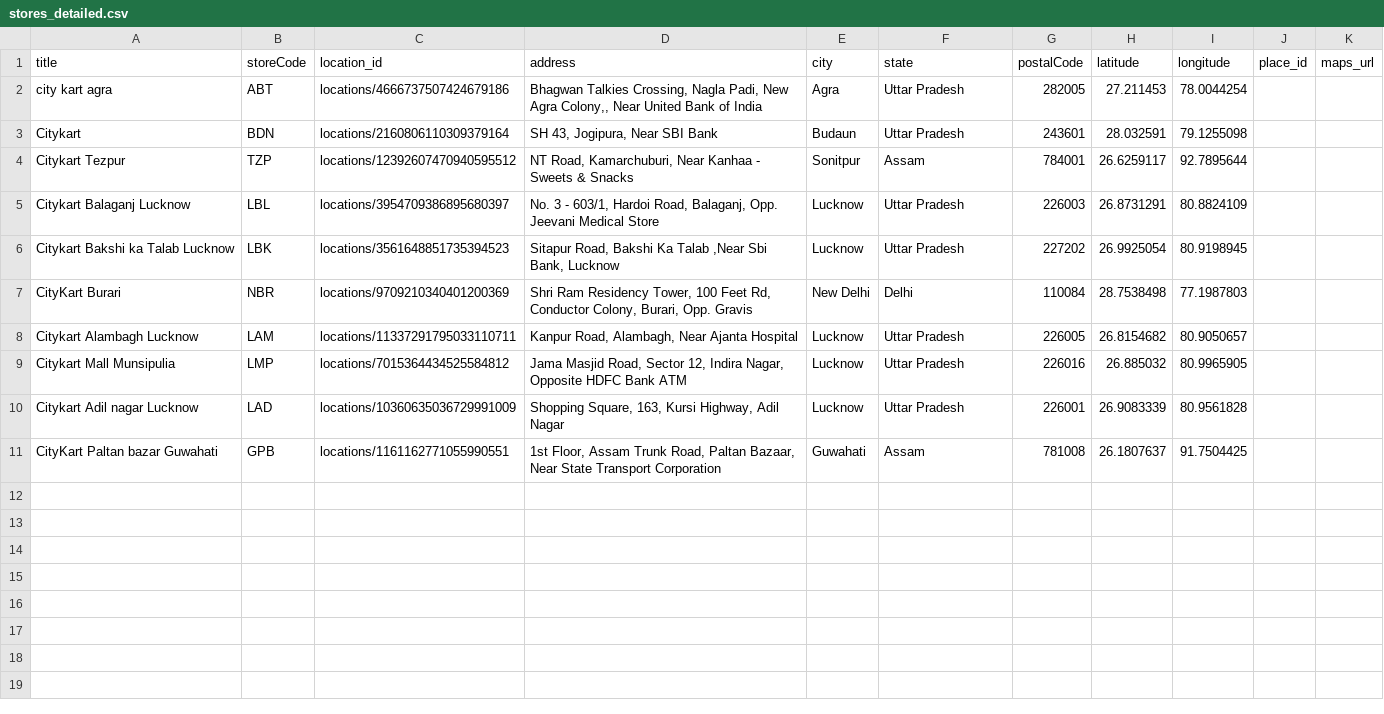
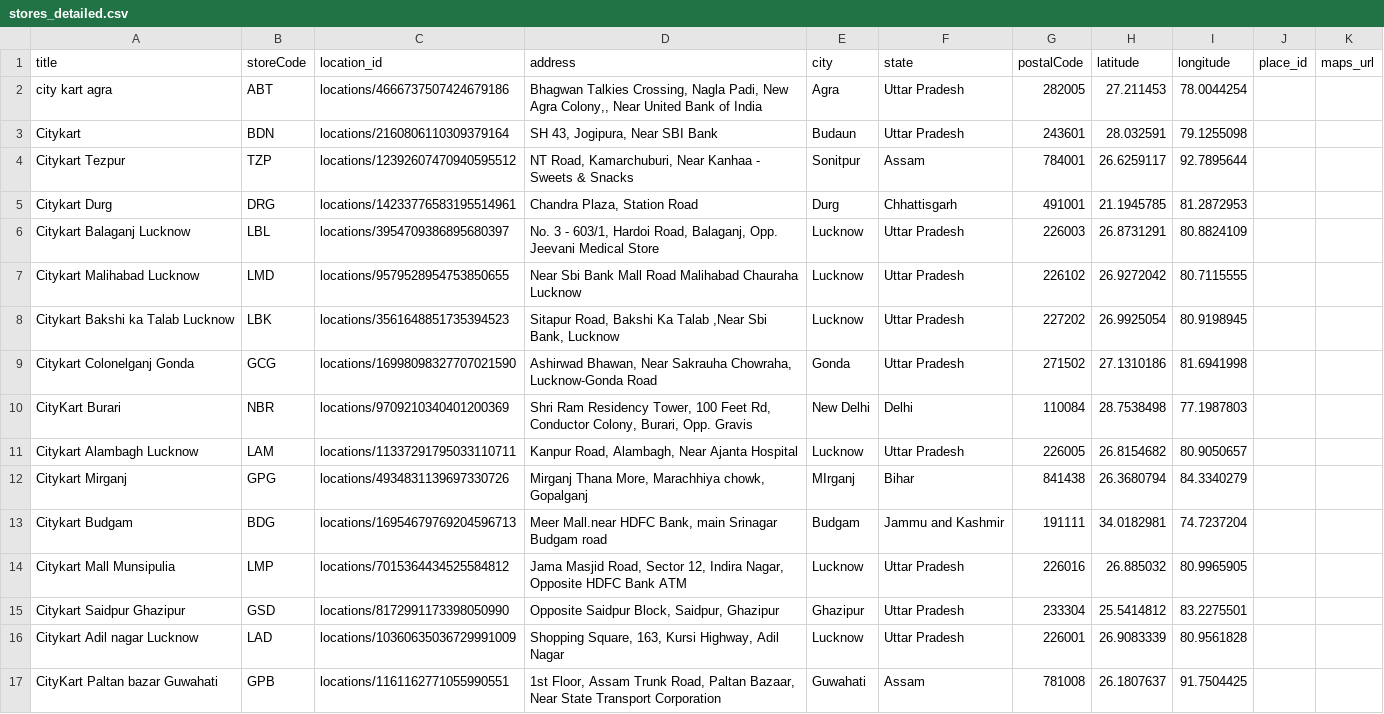
Before and after one commit to piyushgupta-ck/QR-Code-tracking, a CSV file: stores_detailed.csv, drawn as a sheet; the diff names each change by its address in the sheet, - before the commit and + after, or states it on an @@ line.

Commit message:
Add files via upload

```diff
--- a/stores_detailed.csv
+++ b/stores_detailed.csv
+row 5: Citykart Durg | DRG | locations/14233776583195514961 | Chandra Plaza, Station Road | Durg | Chhattisgarh | 491001 | 21.1945785 | 81.2872953
+row 7: Citykart Malihabad Lucknow | LMD | locations/9579528954753850655 | Near Sbi Bank Mall Road Malihabad Chauraha Lucknow | Lucknow | Uttar Pradesh | 226102 | 26.9272042 | 80.7115555
+row 9: Citykart Colonelganj Gonda | GCG | locations/16998098327707021590 | Ashirwad Bhawan, Near Sakrauha Chowraha, Lucknow-Gonda Road | Gonda | Uttar Pradesh | 271502 | 27.1310186 | 81.6941998
+row 12: Citykart Mirganj | GPG | locations/4934831139697330726 | Mirganj Thana More, Marachhiya chowk, Gopalganj | MIrganj | Bihar | 841438 | 26.3680794 | 84.3340279
+row 13: Citykart Budgam | BDG | locations/16954679769204596713 | Meer Mall.near HDFC Bank, main Srinagar Budgam road | Budgam | Jammu and Kashmir | 191111 | 34.0182981 | 74.7237204
+row 15: Citykart Saidpur Ghazipur | GSD | locations/8172991173398050990 | Opposite Saidpur Block, Saidpur, Ghazipur | Ghazipur | Uttar Pradesh | 233304 | 25.5414812 | 83.2275501
```
